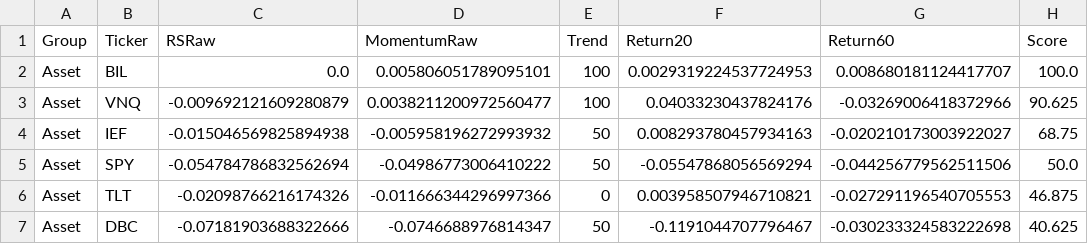
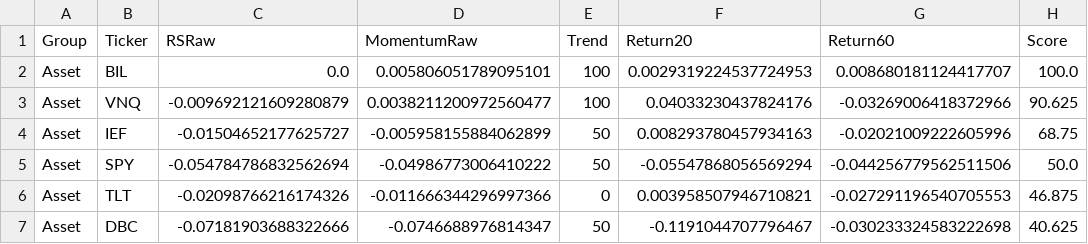
Before and after one commit to Tawfoofoo/global-allocation-dashboard, a CSV file: data/latest_rotation.csv, drawn as a sheet; only a part is shown; the diff names each change by its address in the sheet, - before the commit and + after, or states it on an @@ line.

Commit message:
Update dashboard latest_rotation.csv

```diff
--- a/data/latest_rotation.csv
+++ b/data/latest_rotation.csv
-C4 (RSRaw): -0.015046569825894938
+C4 (RSRaw): -0.01504652177625727
-D4 (MomentumRaw): -0.005958196272993932
+D4 (MomentumRaw): -0.005958155884062899
-G4 (Return60): -0.020210173003922027
+G4 (Return60): -0.02021009222605996
```
